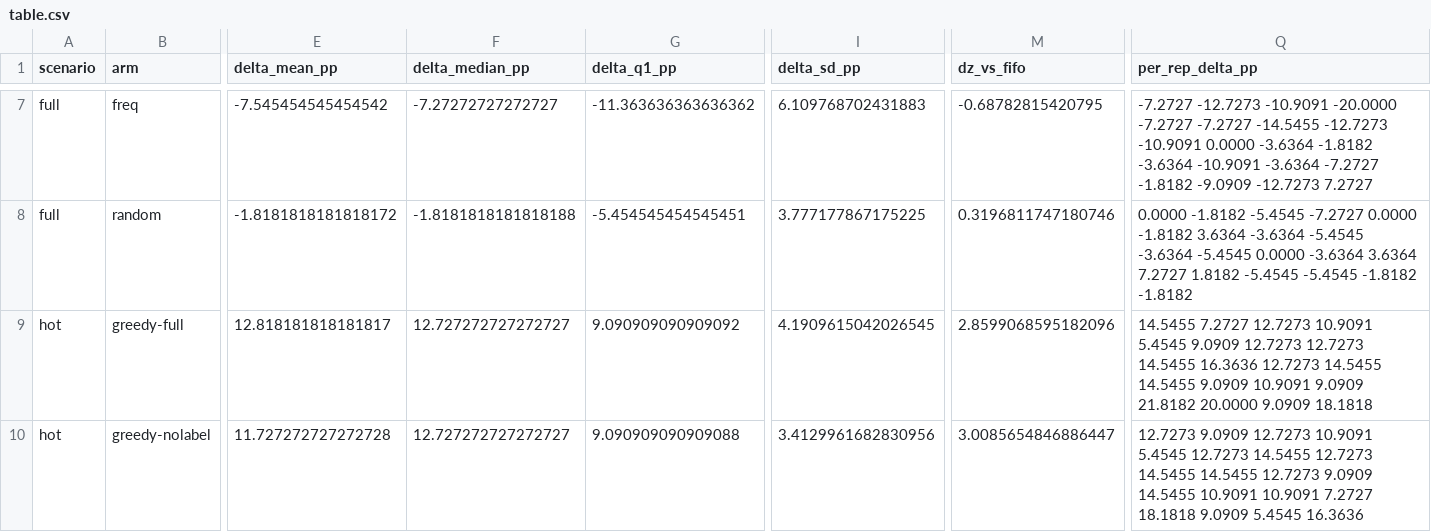
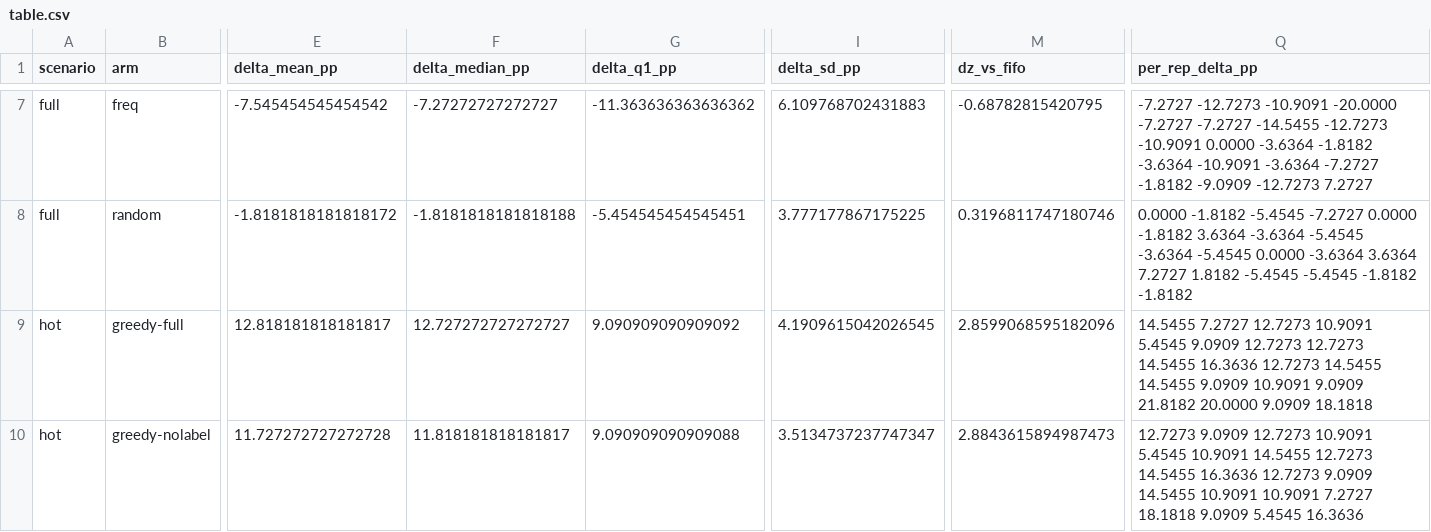
Before and after one commit to LUgABeEEE/retrieval-index-consistency, a CSV file: experiments/e3/reps20/table.csv, drawn as a sheet; only a part is shown, gaps mark what is left out; the diff covers the shown part only; the diff names each change by its address in the sheet, - before the commit and + after, or states it on an @@ line.

Commit message:
Rerun the 20-repetition experiment on the pre-registered parameters
A reviewer compared run_online.py (PARAMS defaults alpha=0.5, ucb_c=0.5)
against online-bandit/PROTOCOL.md (frozen at alpha=0.1, c=0.1) and
found the 20-rep table had silently used the code defaults. The
protocol's own consistency check should have caught it: the promise was
that the first five repetitions reproduce the existing output, and for
the online arm they did not.

run_reps20.py now takes --alpha/--ucb-c; reran at 0.1/0.1 (122 s). The
online arm's first five repetitions now match online-bandit/table.csv
bit for bit. Numbers change: full -5.00 -> -0.27 (ratio -0.28 -> -0.02),
hot +11.82 -> +11.64 (92% -> 91%), edit24 +0.00 -> +1.18, p 0.369 ->
0.387. The direction of every conclusion is unchanged.

The old table is kept as table-alpha0.5-CORRECTED-OUT.csv for traceability.

```diff
--- a/experiments/e3/reps20/table.csv
+++ b/experiments/e3/reps20/table.csv
-F10 (delta_median_pp): 12.727272727272727
+F10 (delta_median_pp): 11.818181818181817
-I10 (delta_sd_pp): 3.4129961682830956
+I10 (delta_sd_pp): 3.5134737237747347
-M10 (dz_vs_fifo): 3.0085654846886447
+M10 (dz_vs_fifo): 2.8843615894987473
-Q10 (per_rep_delta_pp): …10.9091 5.4545 12.7273 14.5455 12.7273 14.5455 14.5455 12.7273 9.0909…
+Q10 (per_rep_delta_pp): …10.9091 5.4545 10.9091 14.5455 12.7273 14.5455 16.3636 12.7273 9.0909…
```
Also changed, not shown: 28 edited cells elsewhere in this file, 4 other files.
